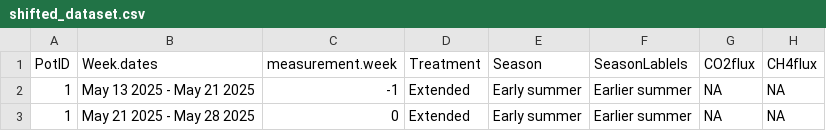
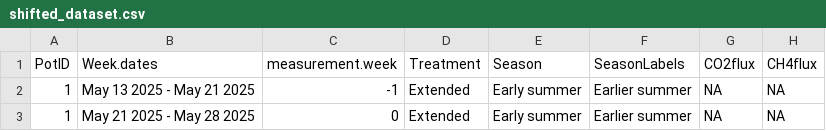
Before and after one commit to samanthasolisdeovando/UndergradThesis, a CSV file: data/shifted_dataset.csv, drawn as a sheet; only a part is shown; the diff names each change by its address in the sheet, - before the commit and + after, or states it on an @@ line.

Commit message:
fixed typo

```diff
--- a/data/shifted_dataset.csv
+++ b/data/shifted_dataset.csv
-F1: SeasonLablels
+F1: SeasonLabels
```
